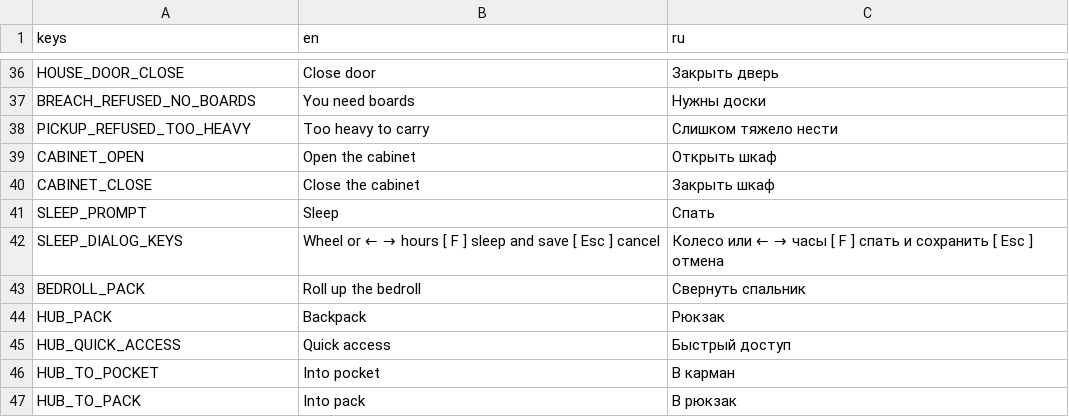
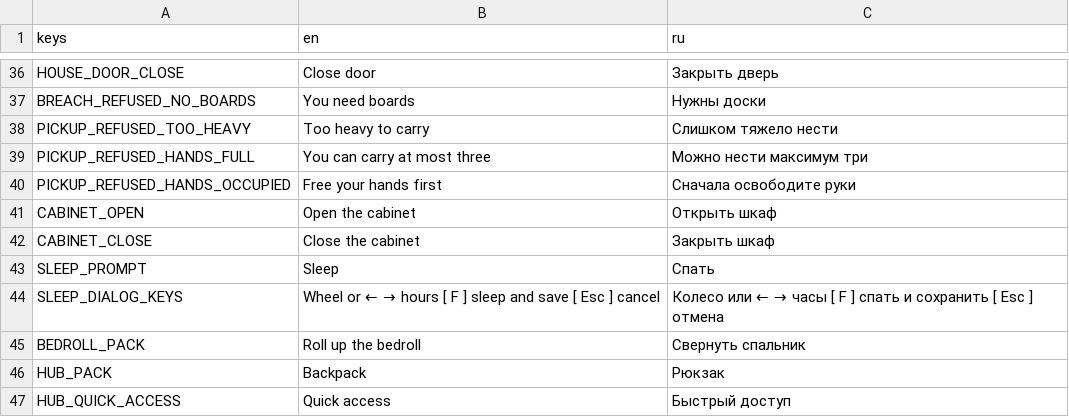
Before and after one commit to Nolavel/Henry-s-Feral-Night, a CSV file: localization/strings.csv, drawn as a sheet; only a part is shown, gaps mark what is left out; the shorter side is filled out with more unchanged rows.

```diff
--- a/localization/strings.csv
+++ b/localization/strings.csv
@@ -38,2 +38,4 @@ BREACH_REFUSED_NO_BOARDS,You need boards,Нужны доски
 PICKUP_REFUSED_TOO_HEAVY,Too heavy to carry,Слишком тяжело нести
+PICKUP_REFUSED_HANDS_FULL,You can carry at most three,Можно нести максимум три
+PICKUP_REFUSED_HANDS_OCCUPIED,Free your hands first,Сначала освободите руки
 CABINET_OPEN,Open the cabinet,Открыть шкаф
```
Also changed, not shown: 3 other files.
